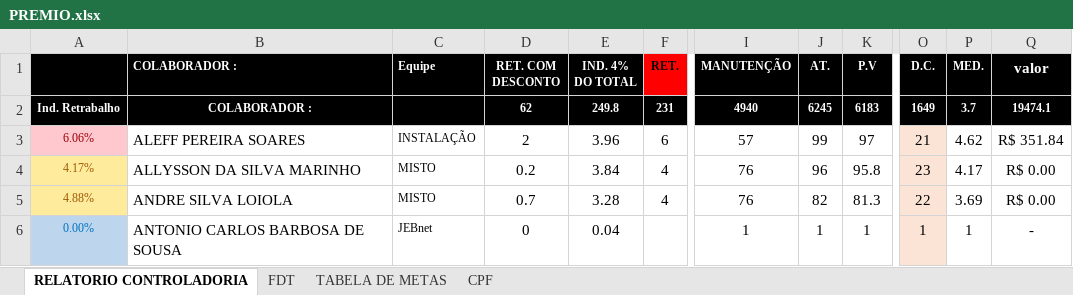
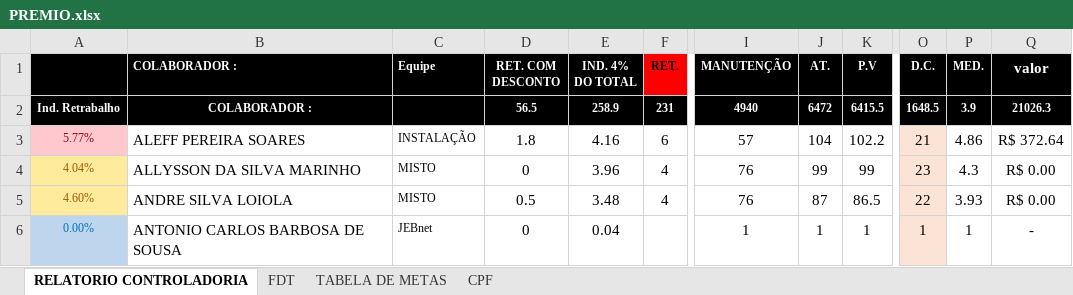
Before and after one commit to alansoutoce/premio, an Excel workbook: PREMIO.xlsx, sheet RELATORIO CONTROLADORIA, drawn as a sheet; only a part is shown, gaps mark what is left out; values as stored, in another font and other column widths than the file's, no borders; the diff covers the shown part only; the diff names each change by its address in the sheet, - before the commit and + after, or states it on an @@ line.

Commit message:
Add files via upload

```diff
--- a/PREMIO.xlsx (sheet RELATORIO CONTROLADORIA)
+++ b/PREMIO.xlsx (sheet RELATORIO CONTROLADORIA)
-D2 (RET. COM DESCONTO): 62
+D2 (RET. COM DESCONTO): 56.5
-E2 (IND. 4% DO TOTAL): 249.8
+E2 (IND. 4% DO TOTAL): 258.9
-J2 (AT.): 6245
+J2 (AT.): 6472
-K2 (P.V): 6183
+K2 (P.V): 6415.5
-O2 (D.C.): 1649
+O2 (D.C.): 1648.5
-P2 (MED.): 3.7
+P2 (MED.): 3.9
-Q2 (valor): 19474.1
+Q2 (valor): 21026.3
-A3: 6.06%
+A3: 5.77%
-D3 (RET. COM DESCONTO): 2
+D3 (RET. COM DESCONTO): 1.8
-E3 (IND. 4% DO TOTAL): 3.96
+E3 (IND. 4% DO TOTAL): 4.16
-J3 (AT.): 99
+J3 (AT.): 104
-K3 (P.V): 97
+K3 (P.V): 102.2
-P3 (MED.): 4.62
+P3 (MED.): 4.86
-Q3 (valor): R$ 351.84
+Q3 (valor): R$ 372.64
-A4: 4.17%
+A4: 4.04%
-D4 (RET. COM DESCONTO): 0.2
+D4 (RET. COM DESCONTO): 0
-E4 (IND. 4% DO TOTAL): 3.84
+E4 (IND. 4% DO TOTAL): 3.96
-J4 (AT.): 96
+J4 (AT.): 99
-K4 (P.V): 95.8
+K4 (P.V): 99
-P4 (MED.): 4.17
+P4 (MED.): 4.3
-A5: 4.88%
+A5: 4.60%
-D5 (RET. COM DESCONTO): 0.7
+D5 (RET. COM DESCONTO): 0.5
-E5 (IND. 4% DO TOTAL): 3.28
+E5 (IND. 4% DO TOTAL): 3.48
-J5 (AT.): 82
+J5 (AT.): 87
-K5 (P.V): 81.3
+K5 (P.V): 86.5
-P5 (MED.): 3.69
+P5 (MED.): 3.93
```
Also changed, not shown: 1 added row, 1 removed row, 340 edited cells and cell formats elsewhere in this sheet, sheet CPF, sheet FDT.
